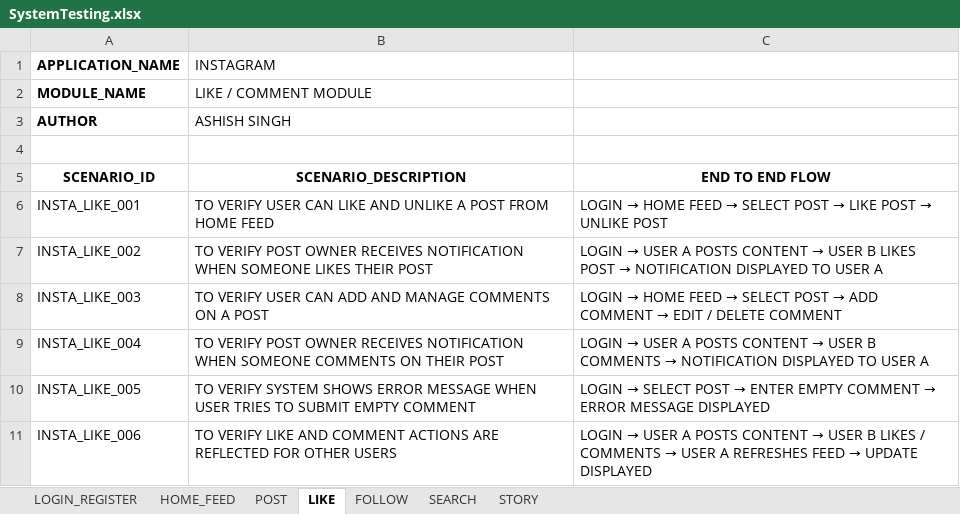
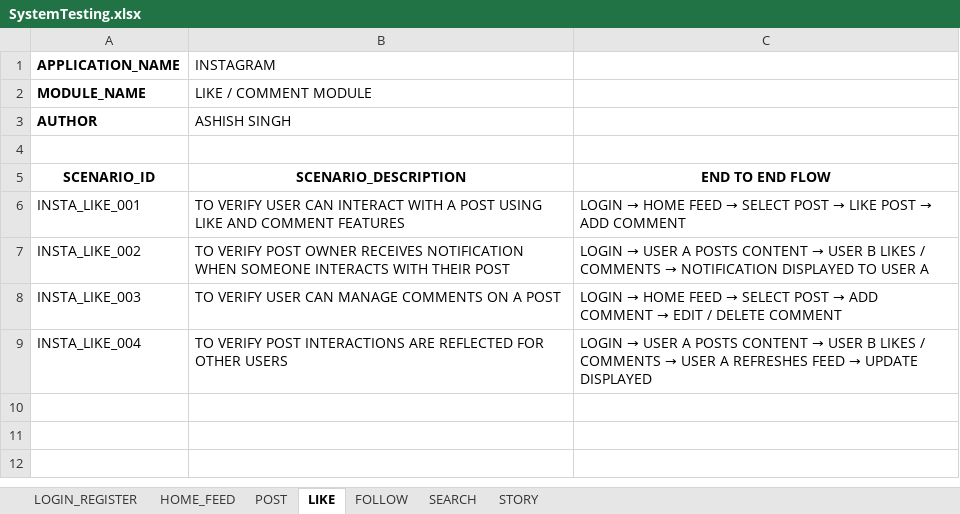
Before and after one commit to Ashish73653/ExcelSheetsForTestScenarios, an Excel workbook: SystemTesting.xlsx, sheet LIKE, drawn as a sheet; values as stored, in another font and other column widths than the file's, no borders; the diff names each change by its address in the sheet, - before the commit and + after, or states it on an @@ line.

Commit message:
updated file for system scenarios

```diff
--- a/SystemTesting.xlsx (sheet LIKE)
+++ b/SystemTesting.xlsx (sheet LIKE)
-B6 (INSTAGRAM): …USER CAN LIKE AND UNLIKE A POST FROM HOME FEED
+B6 (INSTAGRAM): …USER CAN INTERACT WITH A POST USING LIKE AND COMMENT FEATURES
@@ C6: …POST → UNLIKE POST → …POST → ADD COMMENT @@
-B7 (INSTAGRAM): …WHEN SOMEONE LIKES THEIR POST
+B7 (INSTAGRAM): …WHEN SOMEONE INTERACTS WITH THEIR POST
@@ C7: …B LIKES POST → NOTIFICATION… → …B LIKES / COMMENTS → NOTIFICATION… @@
-B8 (INSTAGRAM): …USER CAN ADD AND MANAGE COMMENTS…
+B8 (INSTAGRAM): …USER CAN MANAGE COMMENTS…
-B9 (INSTAGRAM): …VERIFY POST OWNER RECEIVES NOTIFICATION WHEN SOMEONE COMMENTS ON THEIR POST
+B9 (INSTAGRAM): …VERIFY POST INTERACTIONS ARE REFLECTED FOR OTHER USERS
@@ C9: …USER B COMMENTS → NOTIFICATION DISPLAYED TO USER A → …USER B LIKES / COMMENTS → USER A REFRESHES FEED → UPDATE DISPLAYED @@
-row 10: INSTA_LIKE_005 | TO VERIFY SYSTEM SHOWS ERROR MESSAGE WHEN USER TRIES TO SUBMIT EMPTY COMMENT | LOGIN → SELECT POST → ENTER EMPTY COMMENT → ERROR MESSAGE DISPLAYED
-row 11: INSTA_LIKE_006 | TO VERIFY LIKE AND COMMENT ACTIONS ARE REFLECTED FOR OTHER USERS | LOGIN → USER A POSTS CONTENT → USER B LIKES / COMMENTS → USER A REFRESHES FEED → UPDATE DISPLAYED
```
Also changed, not shown: sheet SEARCH, sheet STORY, sheet LOGIN_REGISTER, sheet HOME_FEED, sheet POST, sheet FOLLOW.
